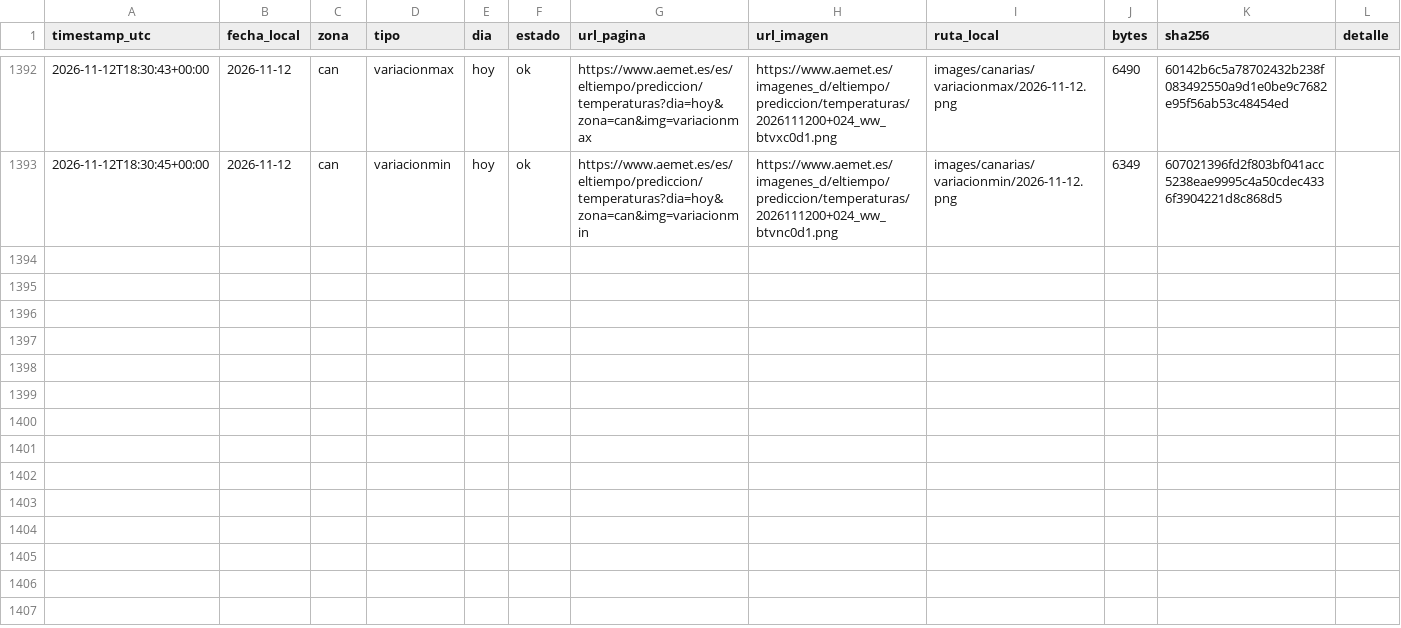
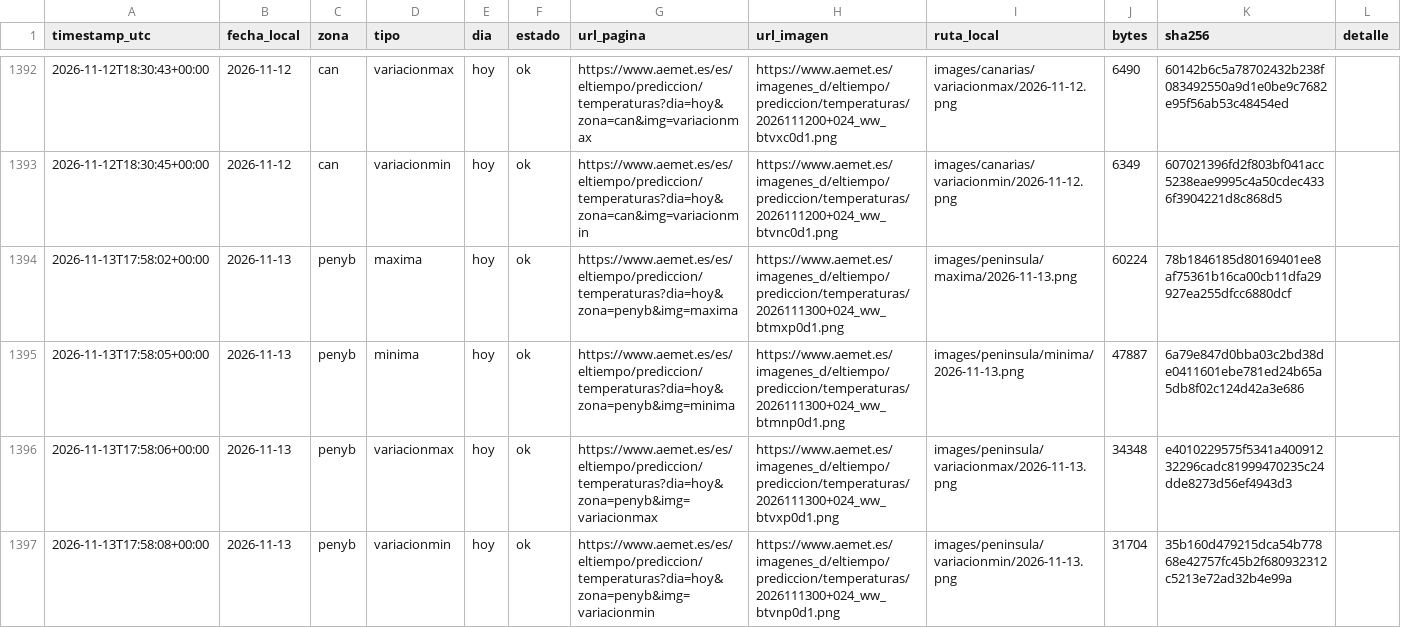
Before and after one commit to prestigyo/refugio-climatico, a CSV file: aemet-temperaturas/metadata.csv, drawn as a sheet; only a part is shown, gaps mark what is left out; the diff covers the shown part only.

```diff
--- a/aemet-temperaturas/metadata.csv
+++ b/aemet-temperaturas/metadata.csv
@@ -1393 +1393,5 @@ timestamp_utc,fecha_local,zona,tipo,dia,estado,url_pagina,url_imagen,ruta_local,
 2026-11-12T18:30:45+00:00,2026-11-12,can,variacionmin,hoy,ok,https://www.aemet.es/es/eltiempo/prediccion/temperaturas?dia=hoy&zona=can&img=variacionmin,https://www.aemet.es/imagenes_d/eltiempo/prediccion/temperaturas/2026111200+024_ww_btvnc0d1.png,images/canarias/variacionmin/2026-11-12.png,6349,607021396fd2f803bf041acc5238eae9995c4a50cdec4336f3904221d8c868d5,
+2026-11-13T17:58:02+00:00,2026-11-13,penyb,maxima,hoy,ok,https://www.aemet.es/es/eltiempo/prediccion/temperaturas?dia=hoy&zona=penyb&img=maxima,https://www.aemet.es/imagenes_d/eltiempo/prediccion/temperaturas/2026111300+024_ww_btmxp0d1.png,images/peninsula/maxima/2026-11-13.png,60224,78b1846185d80169401ee8af75361b16ca00cb11dfa29927ea255dfcc6880dcf,
+2026-11-13T17:58:05+00:00,2026-11-13,penyb,minima,hoy,ok,https://www.aemet.es/es/eltiempo/prediccion/temperaturas?dia=hoy&zona=penyb&img=minima,https://www.aemet.es/imagenes_d/eltiempo/prediccion/temperaturas/2026111300+024_ww_btmnp0d1.png,images/peninsula/minima/2026-11-13.png,47887,6a79e847d0bba03c2bd38de0411601ebe781ed24b65a5db8f02c124d42a3e686,
+2026-11-13T17:58:06+00:00,2026-11-13,penyb,variacionmax,hoy,ok,https://www.aemet.es/es/eltiempo/prediccion/temperaturas?dia=hoy&zona=penyb&img=variacionmax,https://www.aemet.es/imagenes_d/eltiempo/prediccion/temperaturas/2026111300+024_ww_btvxp0d1.png,images/peninsula/variacionmax/2026-11-13.png,34348,e4010229575f5341a40091232296cadc81999470235c24dde8273d56ef4943d3,
+2026-11-13T17:58:08+00:00,2026-11-13,penyb,variacionmin,hoy,ok,https://www.aemet.es/es/eltiempo/prediccion/temperaturas?dia=hoy&zona=penyb&img=variacionmin,https://www.aemet.es/imagenes_d/eltiempo/prediccion/temperaturas/2026111300+024_ww_btvnp0d1.png,images/peninsula/variacionmin/2026-11-13.png,31704,35b160d479215dca54b77868e42757fc45b2f680932312c5213e72ad32b4e99a,
```
Also changed, not shown: 4 added rows elsewhere in this file, 8 other files.
